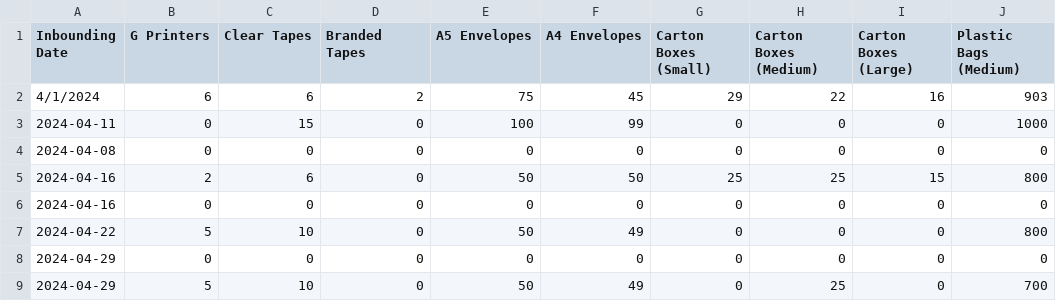
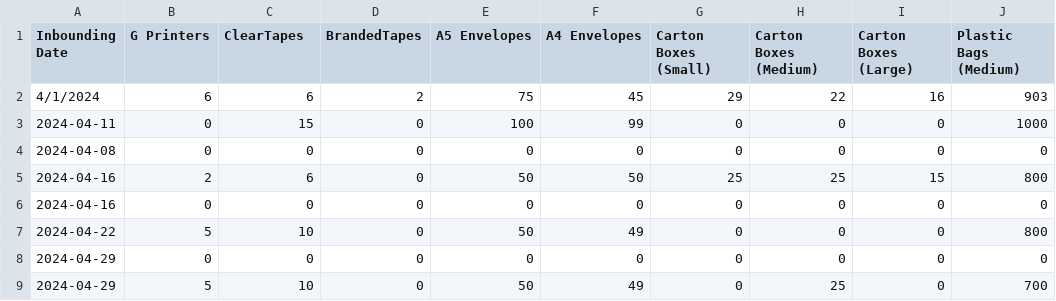
Before and after one commit to Nyotabenson/DILAGAIN-TECHNOLOGIES-Inventory-tracker-, a CSV file: April_inbound_2024.csv, drawn as a sheet; only a part is shown; the diff names each change by its address in the sheet, - before the commit and + after, or states it on an @@ line.

```diff
--- a/April_inbound_2024.csv
+++ b/April_inbound_2024.csv
-C1: Clear Tapes
+C1: ClearTapes
-D1: Branded Tapes
+D1: BrandedTapes
```
Also changed, not shown: April_outbound_2024.csv, August_inbound_data.csv, 20 other files.
